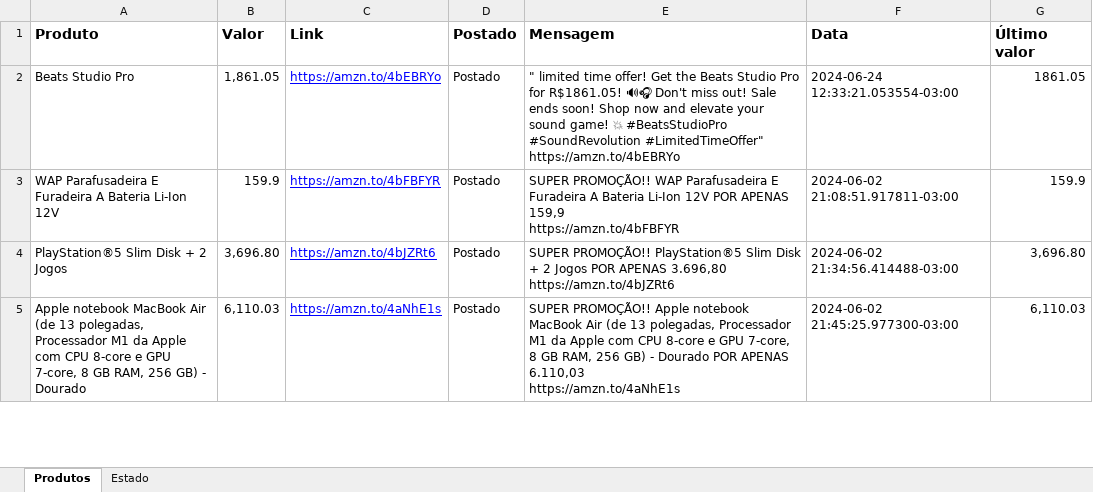
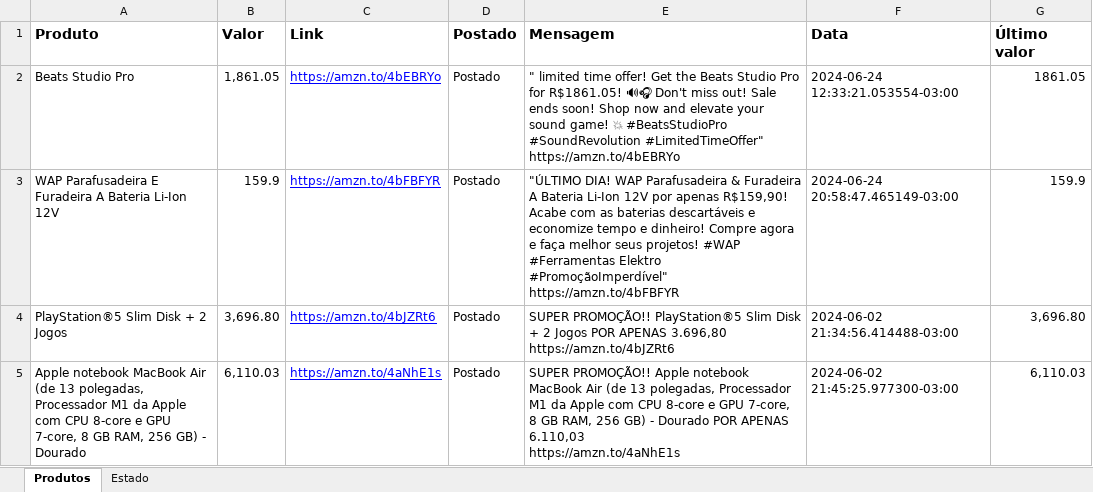
Before and after one commit to devgabrielsborges/X-Bot, an Excel workbook: Projeto-X-Bot.xlsx, sheet Produtos, drawn as a sheet; only a part is shown; values as stored, in another font and other column widths than the file's, no borders; ↵ is a line break in a cell; the diff names each change by its address in the sheet, - before the commit and + after, or states it on an @@ line.

```diff
--- a/Projeto-X-Bot.xlsx (sheet Produtos)
+++ b/Projeto-X-Bot.xlsx (sheet Produtos)
-E3 (Mensagem): SUPER PROMOÇÃO!! WAP Parafusadeira E Furadeira A Bateria Li-Ion 12V POR APENAS 159,9 ↵ https://amzn.to/4bFBFYR
+E3 (Mensagem): "ÚLTIMO DIA! WAP Parafusadeira & Furadeira A Bateria Li-Ion 12V por apenas R$159,90! Acabe com as baterias descartáveis e economize tempo e dinheiro! Compre agora e faça melhor seus projetos! #WAP #Ferramentas Elektro #PromoçãoImperdível" ↵ https://amzn.to/4bFBFYR
-F3 (Data): 2024-06-02 21:08:51.917811-03:00
+F3 (Data): 2024-06-24 20:58:47.465149-03:00
```
